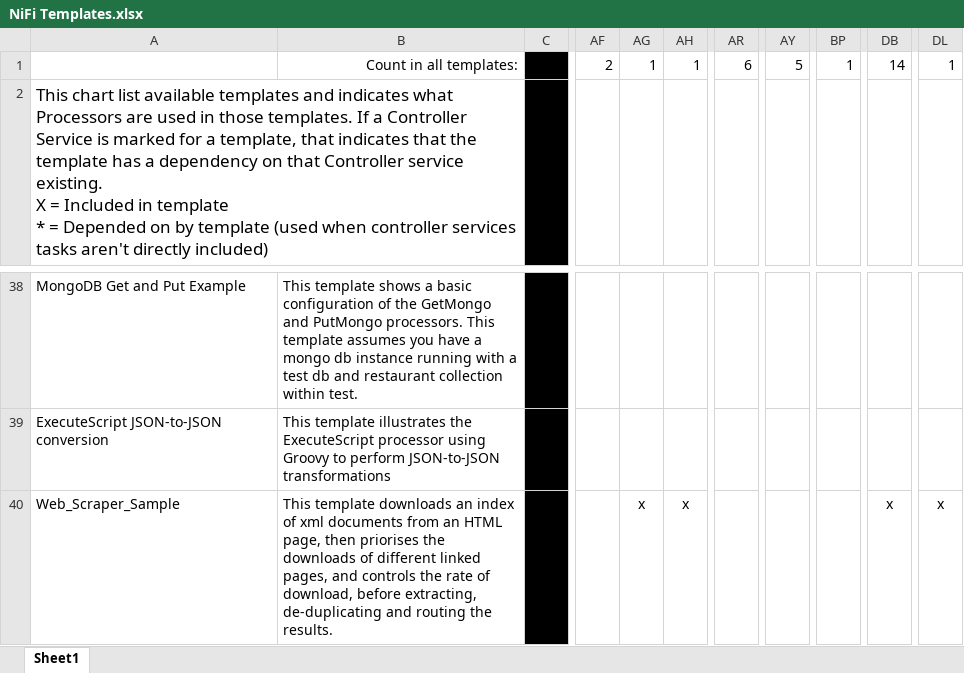
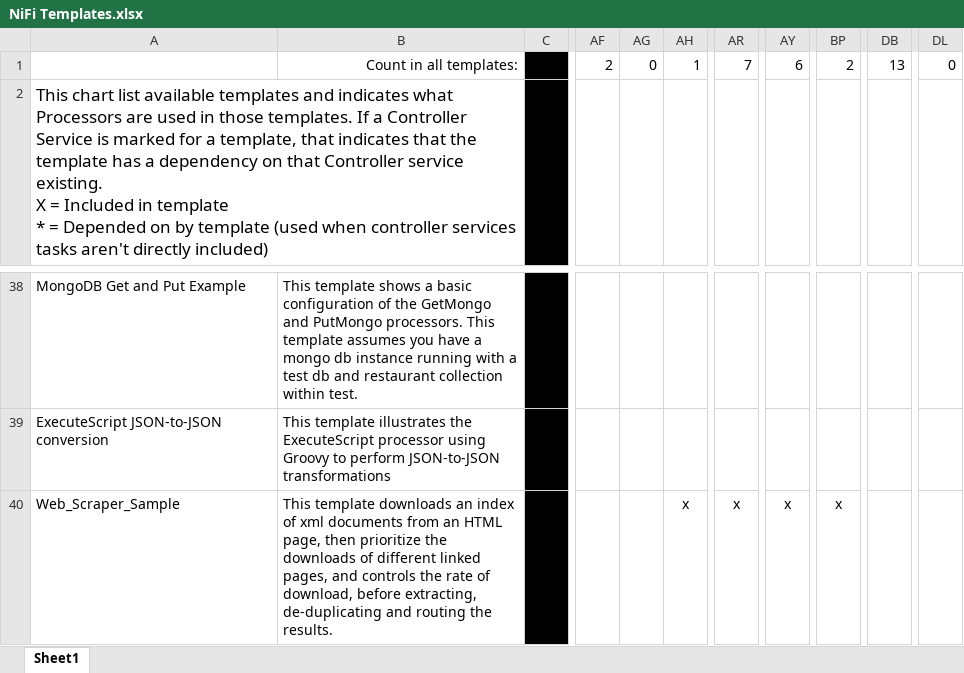
Before and after one commit to AliGouta/nifi-templates, an Excel workbook: NiFi Templates.xlsx, sheet Sheet1, drawn as a sheet; only a part is shown, gaps mark what is left out; values as stored, in another font and other column widths than the file's, no borders; the diff names each change by its address in the sheet, - before the commit and + after, or states it on an @@ line.

```diff
--- a/NiFi Templates.xlsx (sheet Sheet1)
+++ b/NiFi Templates.xlsx (sheet Sheet1)
-AG1: 1
+AG1: 0
-AR1: 6
+AR1: 7
-AY1: 5
+AY1: 6
-BP1: 1
+BP1: 2
-DB1: 14
+DB1: 13
-DL1: 1
+DL1: 0
-B40: …page, then priorises the downloads…
+B40: …page, then prioritize the downloads…
-AG40: x
+AG40: (empty)
-AR40: (empty)
+AR40: x
-AY40: (empty)
+AY40: x
-BP40: (empty)
+BP40: x
-DB40: x
+DB40: (empty)
-DL40: x
+DL40: (empty)
```
Also changed, not shown: 1 other file.
